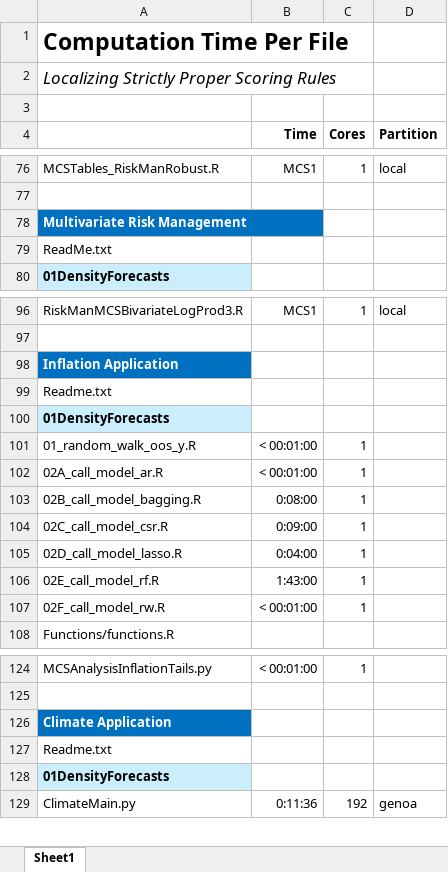
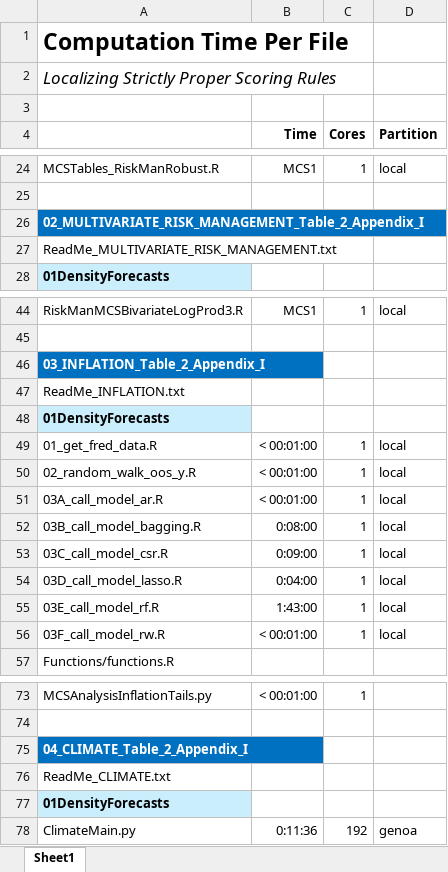
Before and after one commit to rdpunder/LSPS, an Excel workbook: ComputationTimePerFile.xlsx, sheet Sheet1, drawn as a sheet; only a part is shown, gaps mark what is left out; values as stored, in another font and other column widths than the file's, no borders; addresses are those after the commit; the diff covers the shown part only; the diff names each change by its address in the sheet, - before the commit and + after, or states it on an @@ line.

Commit message:
New folder structure

```diff
--- a/ComputationTimePerFile.xlsx (sheet Sheet1)
+++ b/ComputationTimePerFile.xlsx (sheet Sheet1)
-A26: Multivariate Risk Management
+A26: 02_MULTIVARIATE_RISK_MANAGEMENT_Table_2_Appendix_I
-A27: ReadMe.txt
+A27: ReadMe_MULTIVARIATE_RISK_MANAGEMENT.txt
-A46: Inflation Application
+A46: 03_INFLATION_Table_2_Appendix_I
-A47: Readme.txt
+A47: ReadMe_INFLATION.txt
+row 49: 01_get_fred_data.R | < 00:01:00 | 1 | local
-A50: 01_random_walk_oos_y.R
+A50: 02_random_walk_oos_y.R
-D50:D56 (Partition): (empty)
+D50:D56 (Partition): local
-A51: 02A_call_model_ar.R
+A51: 03A_call_model_ar.R
-A52: 02B_call_model_bagging.R
+A52: 03B_call_model_bagging.R
-A53: 02C_call_model_csr.R
+A53: 03C_call_model_csr.R
-A54: 02D_call_model_lasso.R
+A54: 03D_call_model_lasso.R
-A55: 02E_call_model_rf.R
+A55: 03E_call_model_rf.R
-A56: 02F_call_model_rw.R
+A56: 03F_call_model_rw.R
-A75: Climate Application
+A75: 04_CLIMATE_Table_2_Appendix_I
-A76: Readme.txt
+A76: ReadMe_CLIMATE.txt
```
Also changed, not shown: 41 added rows, 24 removed rows, 28 moved rows and 3 edited cells elsewhere in this sheet.
